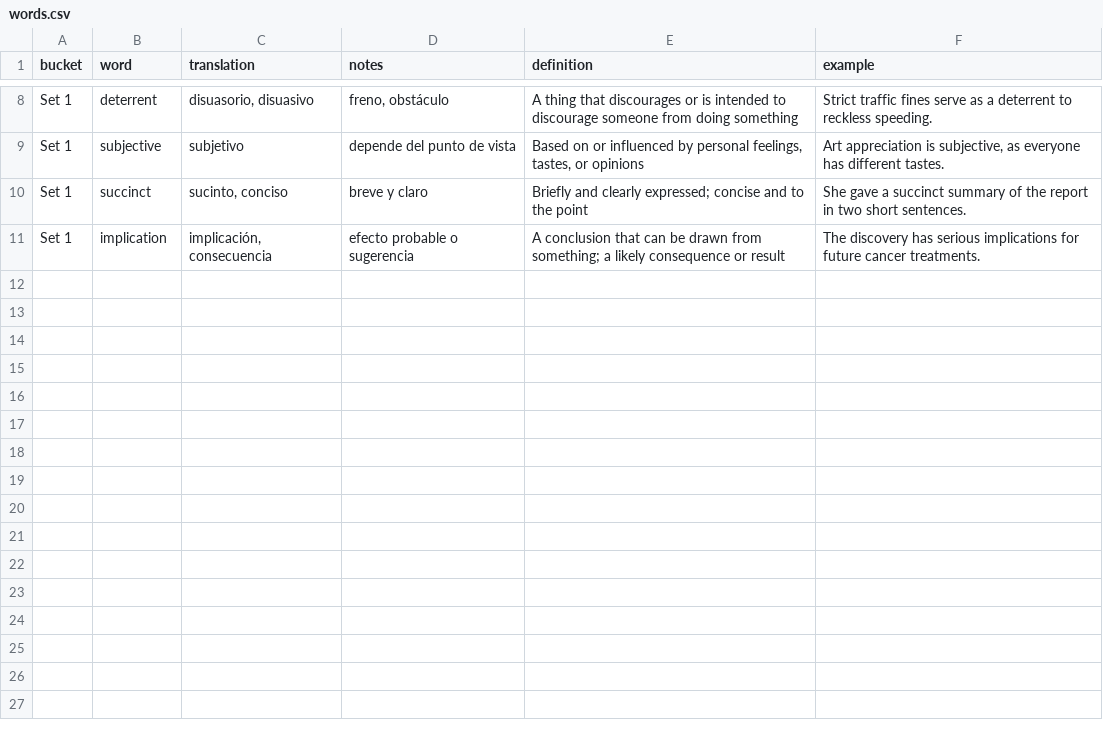
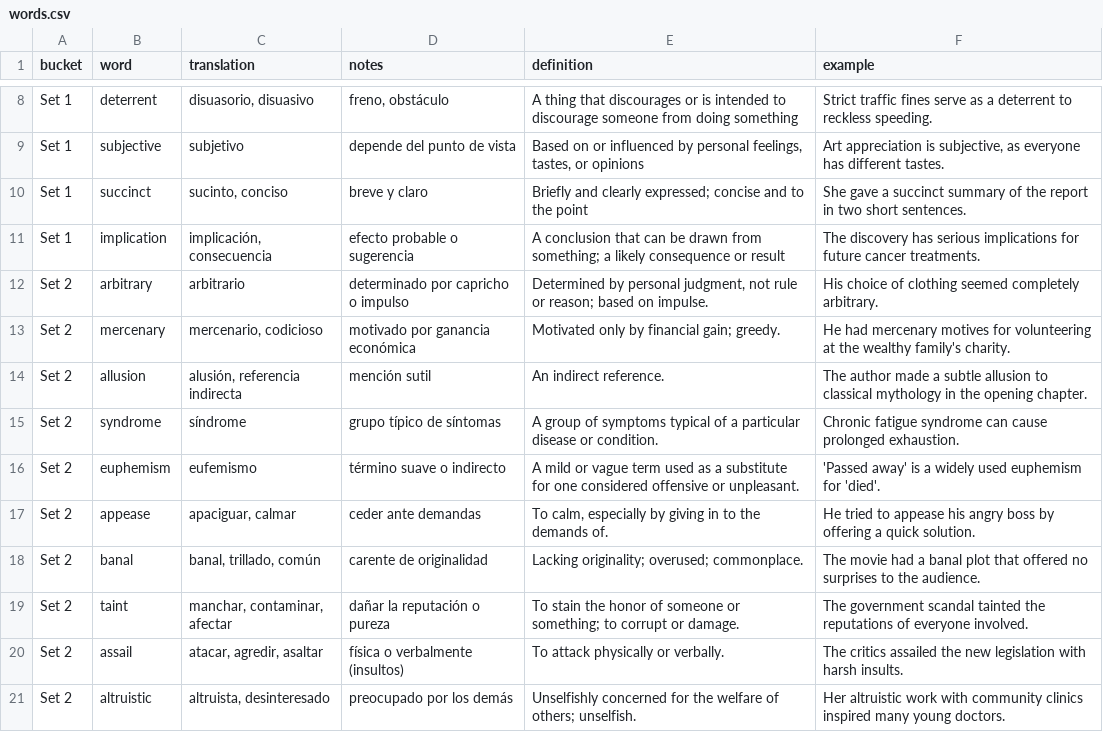
Before and after one commit to esanchezc/flash-card-words, a CSV file: public/words.csv, drawn as a sheet; only a part is shown, gaps mark what is left out; the diff names each change by its address in the sheet, - before the commit and + after, or states it on an @@ line.

Commit message:
feat: quiz-style interactive card choices with broad distractor pool, auto-flip on mistake, and added Set 2

```diff
--- a/public/words.csv
+++ b/public/words.csv
+row 12: Set 2 | arbitrary | arbitrario | determinado por capricho o impulso | Determined by personal judgment, not rule or reason; based on impulse. | His choice of clothing seemed completely arbitrary.
+row 13: Set 2 | mercenary | mercenario, codicioso | motivado por ganancia económica | Motivated only by financial gain; greedy. | He had mercenary motives for volunteering at the wealthy family's charity.
+row 14: Set 2 | allusion | alusión, referencia indirecta | mención sutil | An indirect reference. | The author made a subtle allusion to classical mythology in the opening chapter.
+row 15: Set 2 | syndrome | síndrome | grupo típico de síntomas | A group of symptoms typical of a particular disease or condition. | Chronic fatigue syndrome can cause prolonged exhaustion.
+row 16: Set 2 | euphemism | eufemismo | término suave o indirecto | A mild or vague term used as a substitute for one considered offensive or unpleasant. | 'Passed away' is a widely used euphemism for 'died'.
+row 17: Set 2 | appease | apaciguar, calmar | ceder ante demandas | To calm, especially by giving in to the demands of. | He tried to appease his angry boss by offering a quick solution.
+row 18: Set 2 | banal | banal, trillado, común | carente de originalidad | Lacking originality; overused; commonplace. | The movie had a banal plot that offered no surprises to the audience.
+row 19: Set 2 | taint | manchar, contaminar, afectar | dañar la reputación o pureza | To stain the honor of someone or something; to corrupt or damage. | The government scandal tainted the reputations of everyone involved.
+row 20: Set 2 | assail | atacar, agredir, asaltar | física o verbalmente (insultos) | To attack physically or verbally. | The critics assailed the new legislation with harsh insults.
+row 21: Set 2 | altruistic | altruista, desinteresado | preocupado por los demás | Unselfishly concerned for the welfare of others; unselfish. | Her altruistic work with community clinics inspired many young doctors.
```
Also changed, not shown: words.csv, 5 other files.
